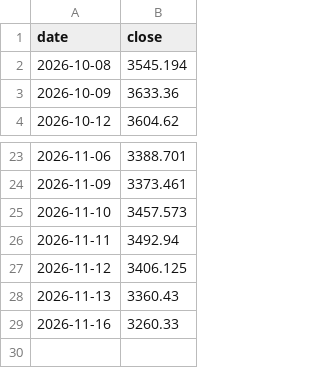
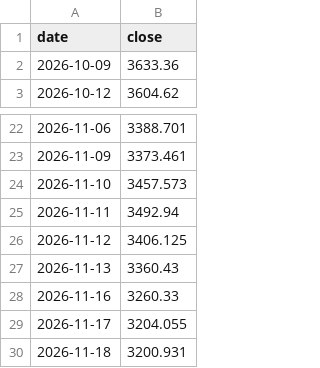
Before and after one commit to haiNono/market-dashboard, a CSV file: data/sector_云服务器.csv, drawn as a sheet; only a part is shown, gaps mark what is left out.

```diff
--- a/data/sector_云服务器.csv
+++ b/data/sector_云服务器.csv
@@ -1,3 +1,2 @@
 date,close
-2026-10-08,3545.194
 2026-10-09,3633.36
@@ -29 +28,3 @@
 2026-11-16,3260.33
+2026-11-17,3204.055
+2026-11-18,3200.931
```
Also changed, not shown: data/option_pcr.csv, data/sector_传媒.csv, 11 other files.
